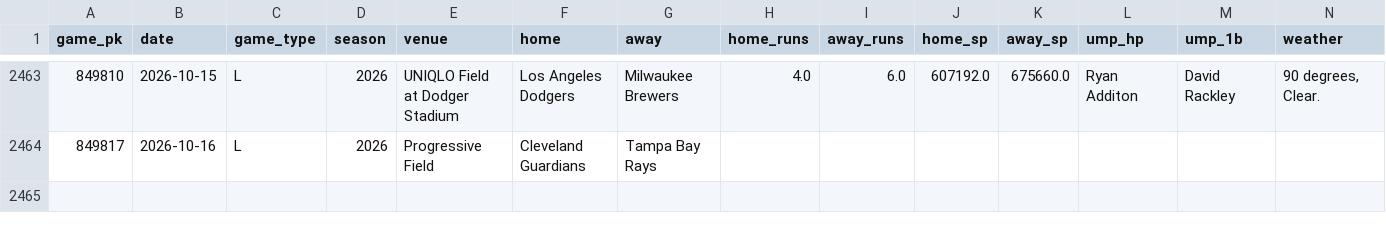
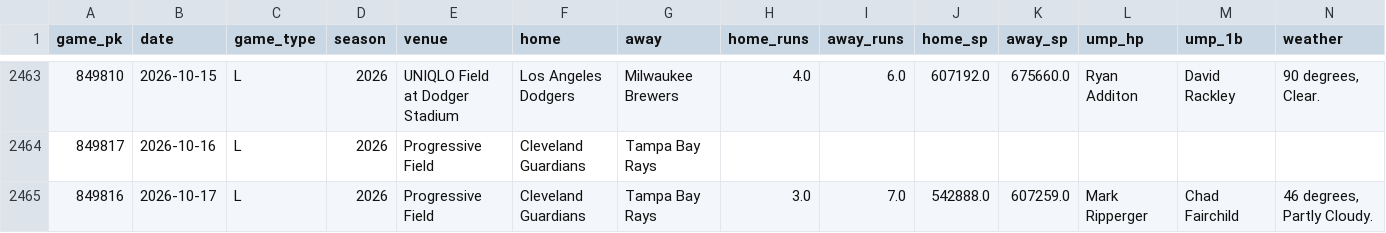
Before and after one commit to Savvygaby/Nexus-prophetic-, a CSV file: mlbx/games/2026.csv, drawn as a sheet; only a part is shown, gaps mark what is left out; rows hold the shown columns only; the diff names each change by its address in the sheet, - before the commit and + after, or states it on an @@ line.

```diff
--- a/mlbx/games/2026.csv
+++ b/mlbx/games/2026.csv
+row 2465: 849816 | 2026-10-17 | L | 2026 | Progressive Field | Cleveland Guardians | Tampa Bay Rays | 3.0 | 7.0 | 542888.0 | 607259.0 | Mark Ripperger | Chad Fairchild | 46 degrees, Partly Cloudy.
```
Also changed, not shown: 1 other file.
